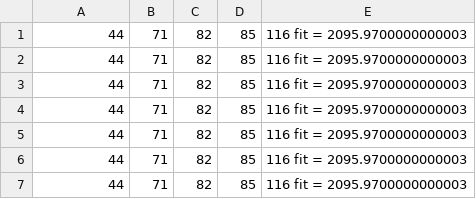
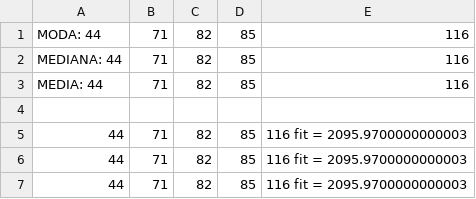
Before and after one commit to lincolncosta/moba.aid, a CSV file: reports/PS-700__MC-0.5__MG-25.csv, drawn as a sheet; only a part is shown; the shorter side is filled out with more unchanged rows.

Commit message:
Add arithmetic average, median and mode

```diff
--- a/reports/PS-700__MC-0.5__MG-25.csv
+++ b/reports/PS-700__MC-0.5__MG-25.csv
@@ -1 +1,5 @@
+MODA: 44,71,82,85,116
+MEDIANA: 44,71,82,85,116
+MEDIA: 44,71,82,85,116
+
 44,71,82,85,116  fit = 2095.9700000000003
```
Also changed, not shown: reports/PS-150__MC-0.7__MG-10.csv, reports/PS-300__MC-0.1__MG-10.csv, 2 other files.
